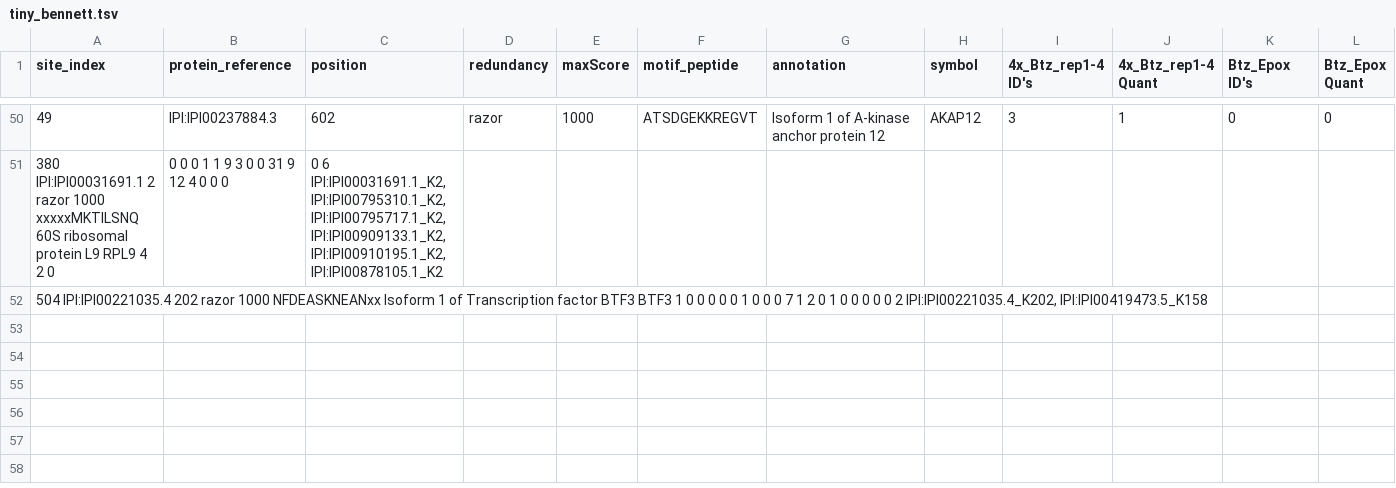
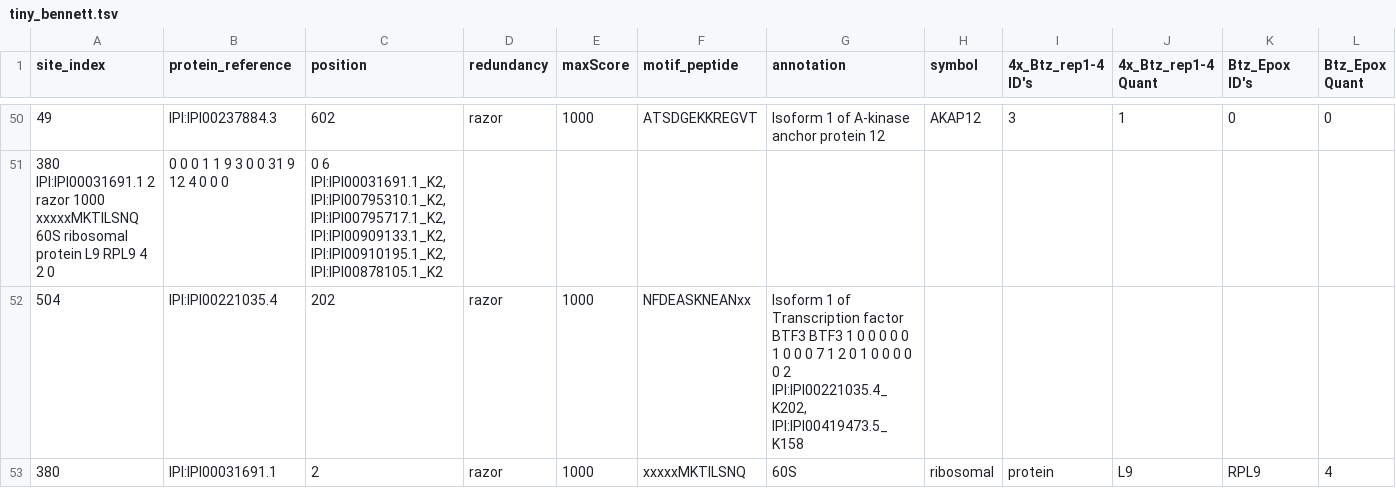
Before and after one commit to JackCassidy/UB5, a TSV file: script/tiny_bennett.tsv, drawn as a sheet; only a part is shown, gaps mark what is left out; rows hold the shown columns only; the diff names each change by its address in the sheet, - before the commit and + after, or states it on an @@ line.

Commit message:
Separated read from peptide parse, simplified peptide parse

```diff
--- a/script/tiny_bennett.tsv
+++ b/script/tiny_bennett.tsv
@@ column A (site_index) renumbered in row 52 @@
-B52 (protein_reference): (empty)
+B52 (protein_reference): IPI:IPI00221035.4
-C52 (position): (empty)
+C52 (position): 202
-D52 (redundancy): (empty)
+D52 (redundancy): razor
-E52 (maxScore): (empty)
+E52 (maxScore): 1000
-F52 (motif_peptide): (empty)
+F52 (motif_peptide): NFDEASKNEANxx
-G52 (annotation): (empty)
+G52 (annotation): Isoform 1 of Transcription factor BTF3 BTF3 1 0 0 0 0 0 1 0 0 0 7 1 2 0 1 0 0 0 0 0 2 IPI:IPI00221035.4_K202, IPI:IPI00419473.5_K158
+row 53: 380 | IPI:IPI00031691.1 | 2 | razor | 1000 | xxxxxMKTILSNQ | 60S | ribosomal | protein | L9 | RPL9 | 4
```
Also changed, not shown: 13 other files.
